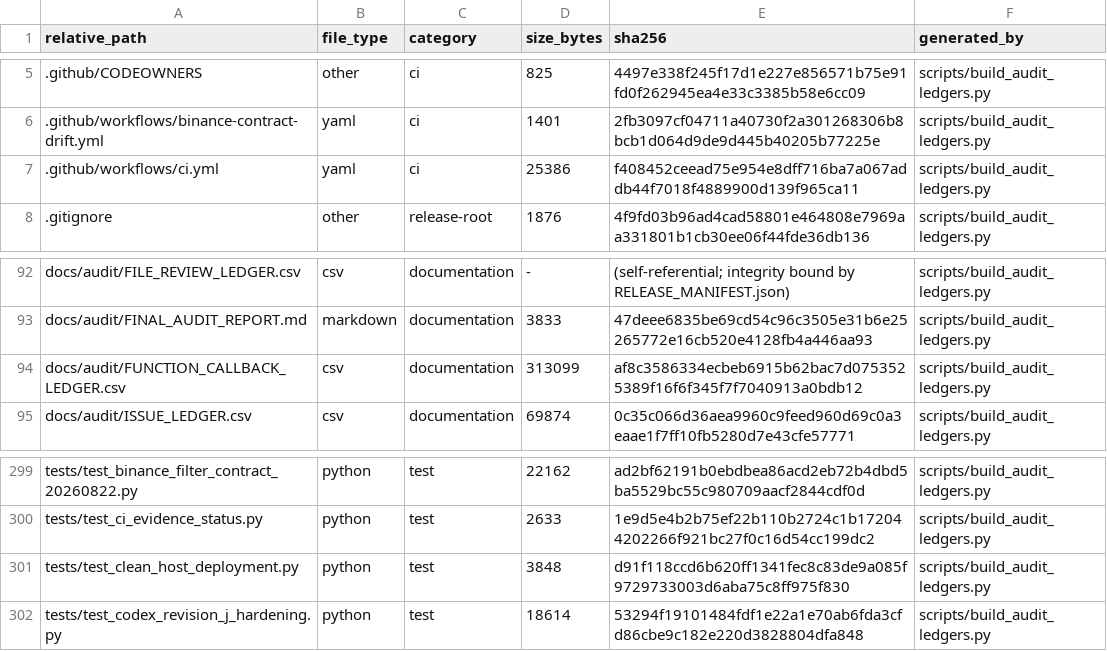
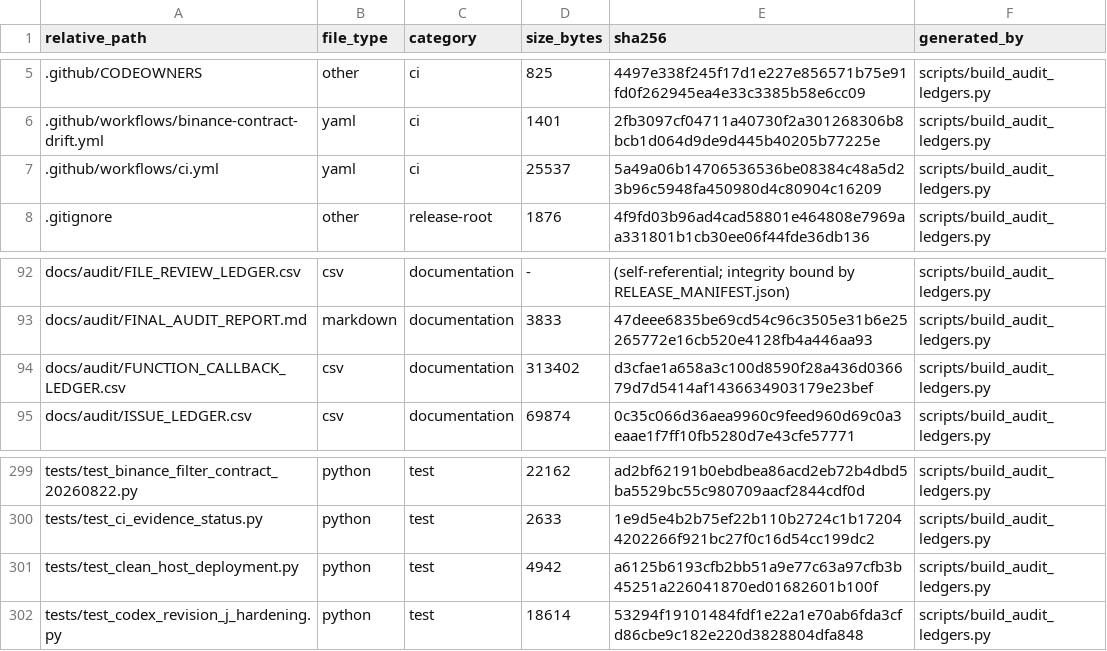
Before and after one commit to asad13-Binana/Binana-Binance-Spot-Trading-Sharia-Compliance-BOT-LIVE, a CSV file: docs/audit/FILE_REVIEW_LEDGER.csv, drawn as a sheet; only a part is shown, gaps mark what is left out.

```diff
--- a/docs/audit/FILE_REVIEW_LEDGER.csv
+++ b/docs/audit/FILE_REVIEW_LEDGER.csv
@@ -6,3 +6,3 @@ relative_path,file_type,category,size_bytes,sha256,generated_by
 .github/workflows/binance-contract-drift.yml,yaml,ci,1401,2fb3097cf04711a40730f2a301268306b8bcb1d064d9de9d445b40205b77225e,scripts/build_audit_ledgers.py
-.github/workflows/ci.yml,yaml,ci,25386,f408452ceead75e954e8dff716ba7a067addb44f7018f4889900d139f965ca11,scripts/build_audit_ledgers.py
+.github/workflows/ci.yml,yaml,ci,25537,5a49a06b14706536536be08384c48a5d23b96c5948fa450980d4c80904c16209,scripts/build_audit_ledgers.py
 .gitignore,other,release-root,1876,4f9fd03b96ad4cad58801e464808e7969aa331801b1cb30ee06f44fde36db136,scripts/build_audit_ledgers.py
@@ -93,3 +93,3 @@ docs/audit/FILE_REVIEW_LEDGER.csv,csv,documentation,-,(self-referential; integri
 docs/audit/FINAL_AUDIT_REPORT.md,markdown,documentation,3833,47deee6835be69cd54c96c3505e31b6e25265772e16cb520e4128fb4a446aa93,scripts/build_audit_ledgers.py
-docs/audit/FUNCTION_CALLBACK_LEDGER.csv,csv,documentation,313099,af8c3586334ecbeb6915b62bac7d0753525389f16f6f345f7f7040913a0bdb12,scripts/build_audit_ledgers.py
+docs/audit/FUNCTION_CALLBACK_LEDGER.csv,csv,documentation,313402,d3cfae1a658a3c100d8590f28a436d036679d7d5414af1436634903179e23bef,scripts/build_audit_ledgers.py
 docs/audit/ISSUE_LEDGER.csv,csv,documentation,69874,0c35c066d36aea9960c9feed960d69c0a3eaae1f7ff10fb5280d7e43cfe57771,scripts/build_audit_ledgers.py
@@ -300,3 +300,3 @@ tests/test_binance_filter_contract_20260822.py,python,test,22162,ad2bf62191b0ebd
 tests/test_ci_evidence_status.py,python,test,2633,1e9d5e4b2b75ef22b110b2724c1b172044202266f921bc27f0c16d54cc199dc2,scripts/build_audit_ledgers.py
-tests/test_clean_host_deployment.py,python,test,3848,d91f118ccd6b620ff1341fec8c83de9a085f9729733003d6aba75c8ff975f830,scripts/build_audit_ledgers.py
+tests/test_clean_host_deployment.py,python,test,4942,a6125b6193cfb2bb51a9e77c63a97cfb3b45251a226041870ed01682601b100f,scripts/build_audit_ledgers.py
 tests/test_codex_revision_j_hardening.py,python,test,18614,53294f19101484fdf1e22a1e70ab6fda3cfd86cbe9c182e220d3828804dfa848,scripts/build_audit_ledgers.py
```
Also changed, not shown: docs/audit/FUNCTION_CALLBACK_LEDGER.csv, 4 other files.
